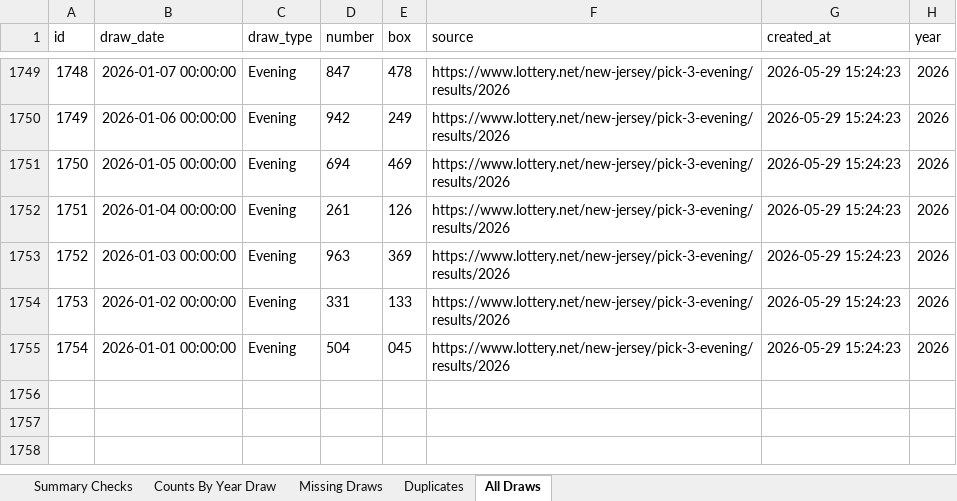
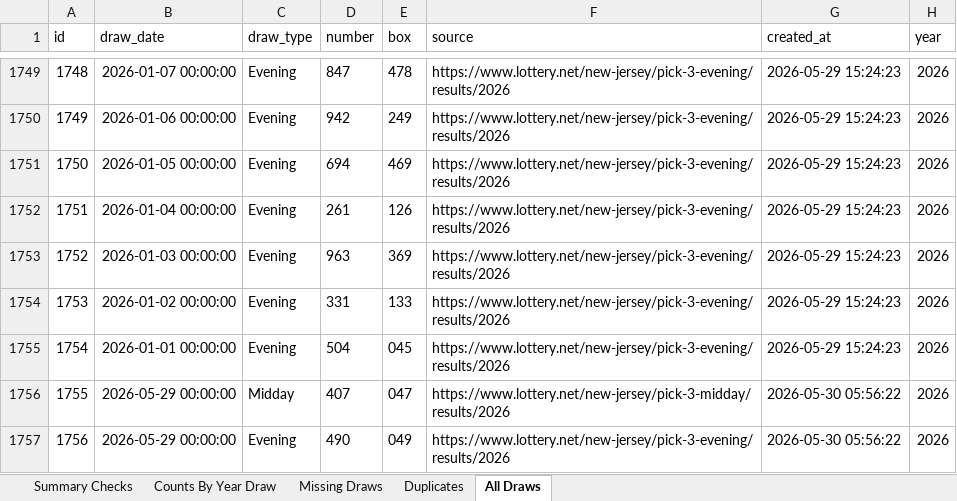
Before and after one commit to ArkTechCore/nj-pick3-lab, an Excel workbook: data/reports/PHASE_2_VALIDATION_REPORT.xlsx, sheet All Draws, drawn as a sheet; only a part is shown, gaps mark what is left out; values as stored, in another font and other column widths than the file's, no borders; the diff names each change by its address in the sheet, - before the commit and + after, or states it on an @@ line.

```diff
--- a/data/reports/PHASE_2_VALIDATION_REPORT.xlsx (sheet All Draws)
+++ b/data/reports/PHASE_2_VALIDATION_REPORT.xlsx (sheet All Draws)
+row 1756: 1755 | 2026-05-29 00:00:00 | Midday | 407 | 047 | https://www.lottery.net/new-jersey/pick-3-midday/results/2026 | 2026-05-30 05:56:22 | 2026
+row 1757: 1756 | 2026-05-29 00:00:00 | Evening | 490 | 049 | https://www.lottery.net/new-jersey/pick-3-evening/results/2026 | 2026-05-30 05:56:22 | 2026
```
Also changed, not shown: sheet Missing Draws, sheet Counts By Year Draw, sheet Summary Checks, data/reports/MASTER_FINAL_REPORT.xlsx, data/reports/PHASE_11_MASTER_SCORING.xlsx, 11 other files.
